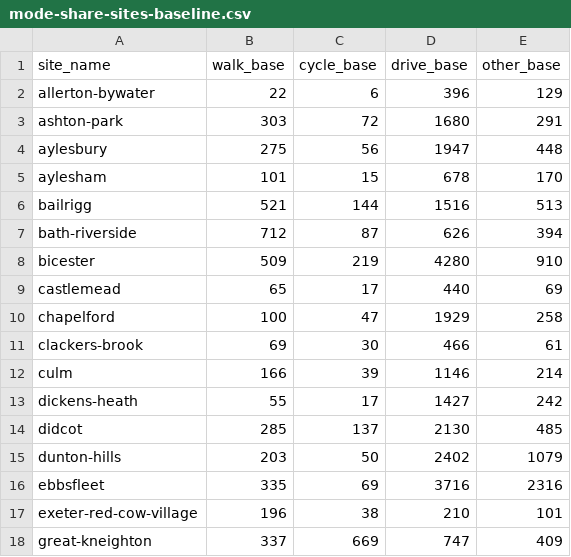
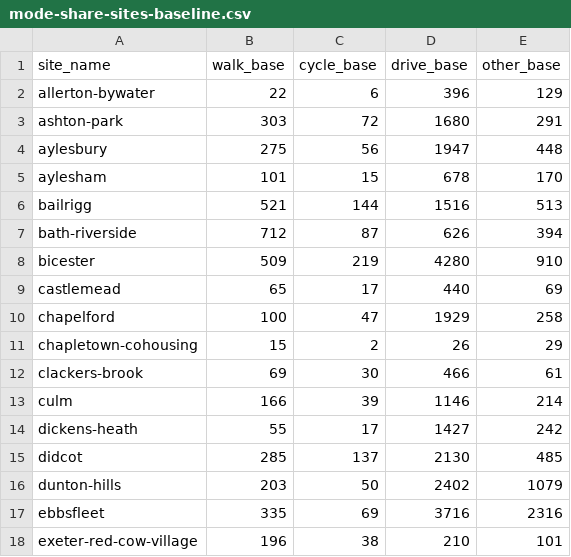
Before and after one commit to cyipt/actdev, a CSV file: data-small/mode-share-sites-baseline.csv, drawn as a sheet; only a part is shown; the shorter side is filled out with more unchanged rows.

```diff
--- a/data-small/mode-share-sites-baseline.csv
+++ b/data-small/mode-share-sites-baseline.csv
@@ -10,2 +10,3 @@ castlemead,65,17,440,69
 chapelford,100,47,1929,258
+chapletown-cohousing,15,2,26,29
 clackers-brook,69,30,466,61
```
Also changed, not shown: data-small/mode-share-sites-goactive.csv, 30 other files.
